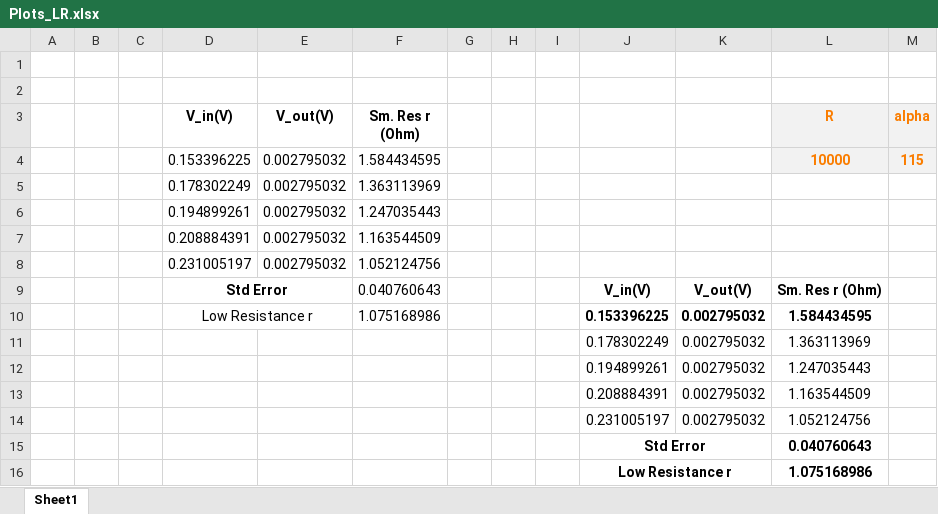
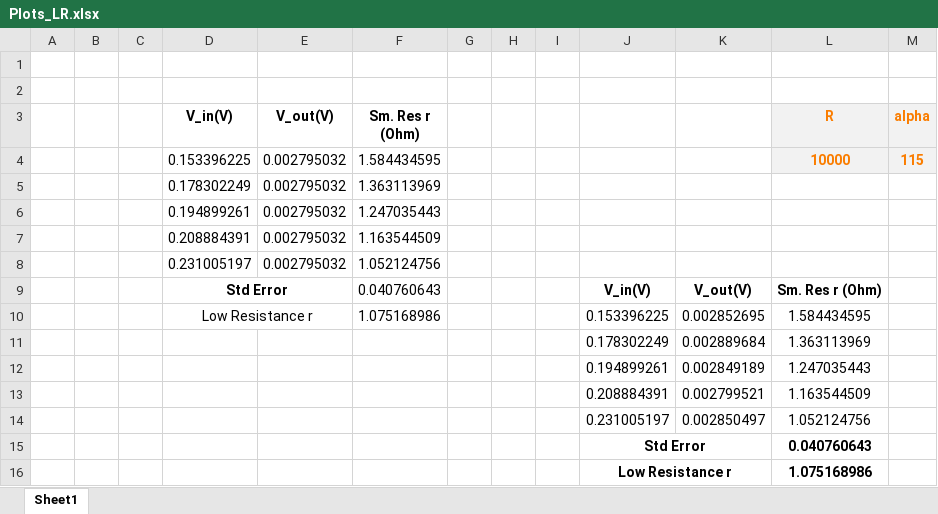
Before and after one commit to ananthapadmanabhan18/Lock_in_Amplifier_with_ExpEyes, an Excel workbook: Data/Low_Resistance/Plots_LR.xlsx, sheet Sheet1, drawn as a sheet; values as stored, in another font and other column widths than the file's, no borders; table styles not drawn; the diff names each change by its address in the sheet, - before the commit and + after, or states it on an @@ line.

```diff
--- a/Data/Low_Resistance/Plots_LR.xlsx (sheet Sheet1)
+++ b/Data/Low_Resistance/Plots_LR.xlsx (sheet Sheet1)
-J10:L10 bold: on
+J10:L10 bold: off
-K10: 0.002795032
+K10: 0.002852695
-K11: 0.002795032
+K11: 0.002889684
-K12: 0.002795032
+K12: 0.002849189
-K13: 0.002795032
+K13: 0.002799521
-K14: 0.002795032
+K14: 0.002850497
```
Also changed, not shown: Data/CV/Plots_CV.xlsx, Data/Calibration/Plots_CAL.xlsx, 8 other files.
